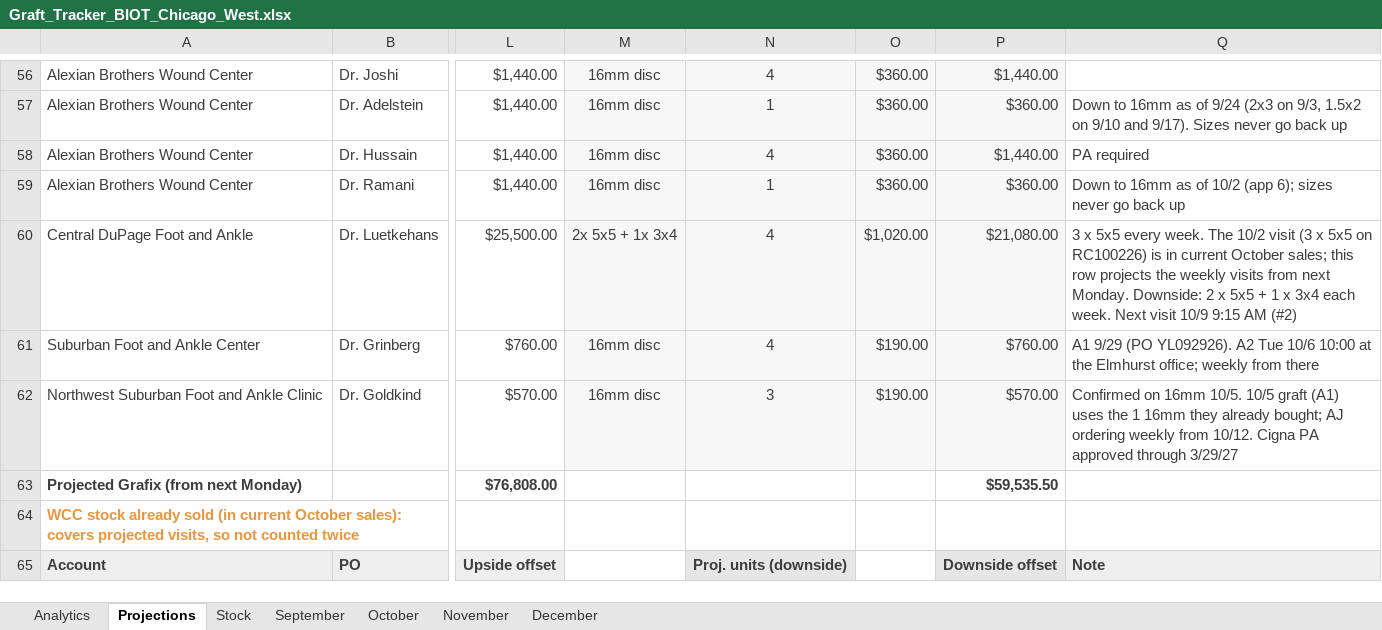
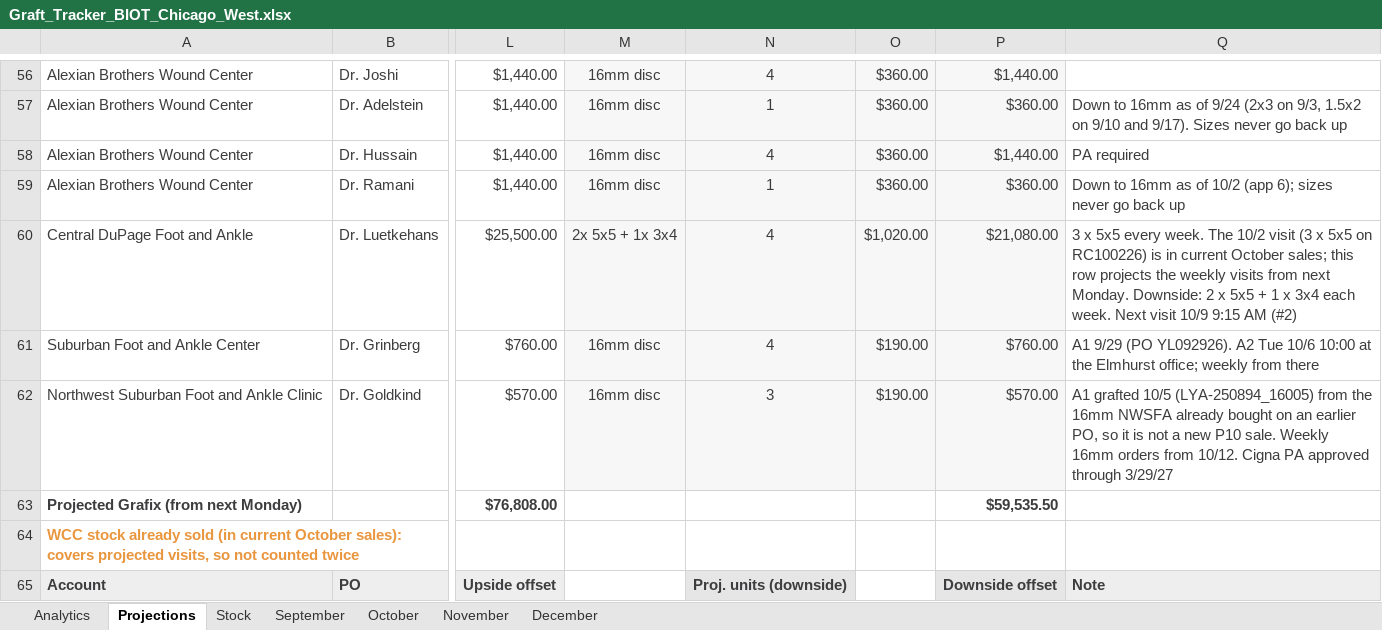
Before and after one commit to ajpeterson113/Graft-Tracker, an Excel workbook: Graft_Tracker_BIOT_Chicago_West.xlsx, sheet Projections, drawn as a sheet; only a part is shown, gaps mark what is left out; values as stored, in another font and other column widths than the file's, no borders; the diff names each change by its address in the sheet, - before the commit and + after, or states it on an @@ line.

Commit message:
P.S. 10/5 A1 (NWSFA, Grafix 16mm, clinic stock): case sheet, tracker, patient list

```diff
--- a/Graft_Tracker_BIOT_Chicago_West.xlsx (sheet Projections)
+++ b/Graft_Tracker_BIOT_Chicago_West.xlsx (sheet Projections)
-Q62: Confirmed on 16mm 10/5. 10/5 graft (A1) uses the 1 16mm they already bought; AJ ordering weekly from 10/12.…
+Q62: A1 grafted 10/5 (LYA-250894_16005) from the 16mm NWSFA already bought on an earlier PO, so it is not a new P10 sale. Weekly 16mm orders from 10/12.…
```
Also changed, not shown: sheet October, sheet Analytics, charts or pictures, Chi_West_Patient_List.xlsx, 13 other files.
